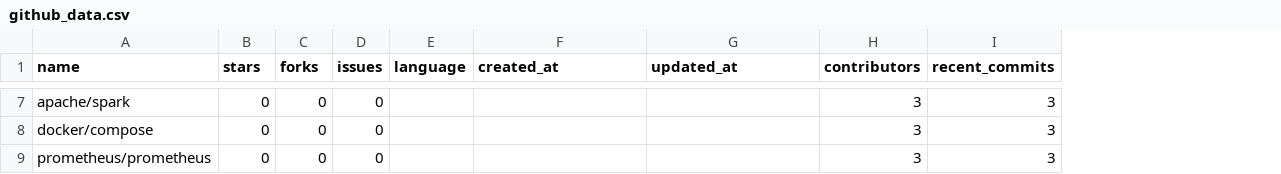
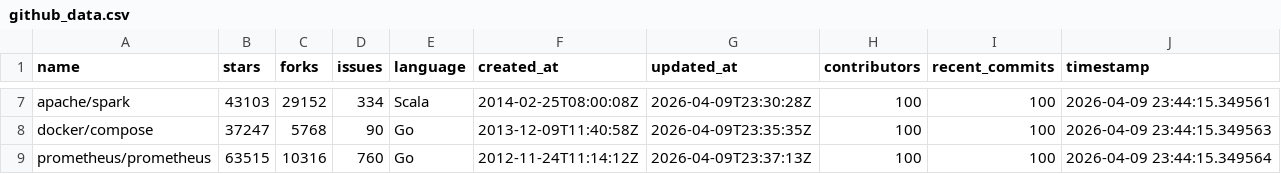
Before and after one commit to muneebbukhari555/github-data-analysis-pipeline, a CSV file: github_data.csv, drawn as a sheet; only a part is shown, gaps mark what is left out; the diff covers the shown part only; the diff names each change by its address in the sheet, - before the commit and + after, or states it on an @@ line.

```diff
--- a/github_data.csv
+++ b/github_data.csv
+column J (timestamp), rows 7-9: 2026-04-09 23:44:15.349561 | 2026-04-09 23:44:15.349563 | 2026-04-09 23:44:15.349564
-B7 (stars): 0
+B7 (stars): 43103
-C7 (forks): 0
+C7 (forks): 29152
-D7 (issues): 0
+D7 (issues): 334
-E7 (language): (empty)
+E7 (language): Scala
-F7 (created_at): (empty)
+F7 (created_at): 2014-02-25T08:00:08Z
-G7 (updated_at): (empty)
+G7 (updated_at): 2026-04-09T23:30:28Z
-H7:H9 (contributors): 3
+H7:H9 (contributors): 100
-I7:I9 (recent_commits): 3
+I7:I9 (recent_commits): 100
-B8 (stars): 0
+B8 (stars): 37247
-C8 (forks): 0
+C8 (forks): 5768
-D8 (issues): 0
+D8 (issues): 90
-E8:E9 (language): (empty)
+E8:E9 (language): Go
-F8 (created_at): (empty)
+F8 (created_at): 2013-12-09T11:40:58Z
-G8 (updated_at): (empty)
+G8 (updated_at): 2026-04-09T23:35:35Z
-B9 (stars): 0
+B9 (stars): 63515
-C9 (forks): 0
+C9 (forks): 10316
-D9 (issues): 0
+D9 (issues): 760
-F9 (created_at): (empty)
+F9 (created_at): 2012-11-24T11:14:12Z
-G9 (updated_at): (empty)
+G9 (updated_at): 2026-04-09T23:37:13Z
```
Also changed, not shown: 40 edited cells elsewhere in this file, 3 other files.
